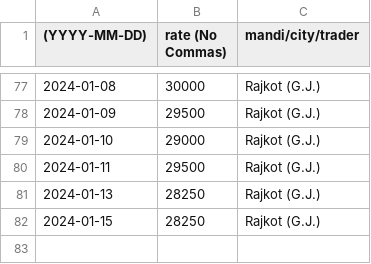
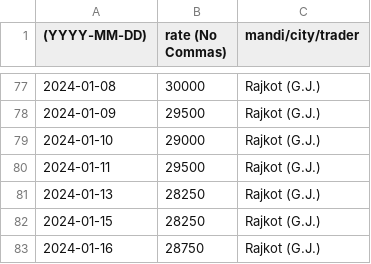
Before and after one commit to khoj-app/news, a CSV file: static/rates/cumin.csv, drawn as a sheet; only a part is shown, gaps mark what is left out; the diff names each change by its address in the sheet, - before the commit and + after, or states it on an @@ line.

Commit message:
Update cumin.csv

```diff
--- a/static/rates/cumin.csv
+++ b/static/rates/cumin.csv
+row 83: 2024-01-16 | 28750 | Rajkot (G.J.)
```
